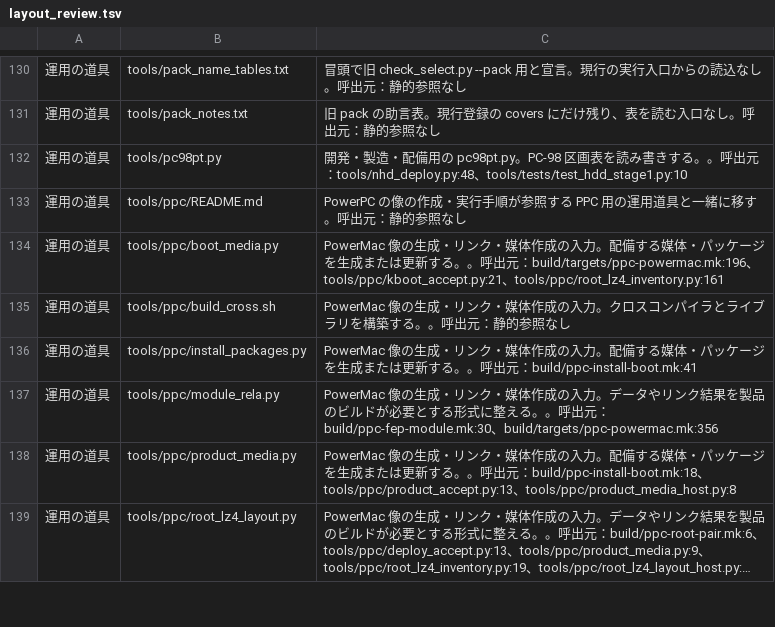
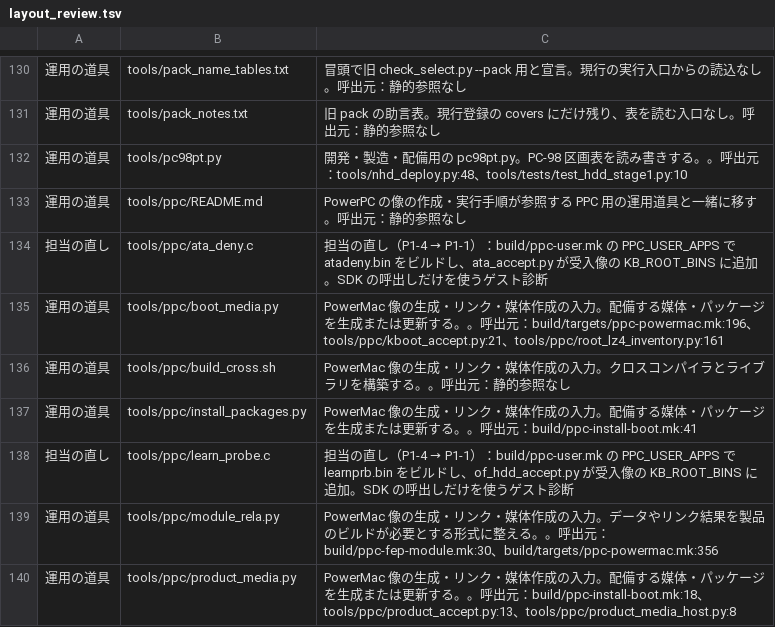
Before and after one commit to ske-studio/os32-v3, a TSV file: docs/tasks/restructure/data/layout_review.tsv, drawn as a sheet; only a part is shown, gaps mark what is left out; the shorter side is filled out with more unchanged rows; long unchanged cells end in ….

```diff
--- a/docs/tasks/restructure/data/layout_review.tsv
+++ b/docs/tasks/restructure/data/layout_review.tsv
@@ -133,2 +133,3 @@
 運用の道具	tools/ppc/README.md	PowerPC の像の作成・実行手順が参照する PPC 用の運用道具と一緒に移す。呼出元：静的参照なし
+担当の直し	tools/ppc/ata_deny.c	担当の直し（P1-4 → P1-1）：build/ppc-user.mk の PPC_USER_APPS で atadeny.bin をビルドし、ata_accept.py が受入像の KB_ROOT_BINS に追加。SDK の呼出しだけを使うゲスト診断
 運用の道具	tools/ppc/boot_media.py	PowerMac 像の生成・リンク・媒体作成の入力。配備する媒体・パッケージを生成または更新する。。呼出元：build/targets/ppc-powermac.mk:196、tools/ppc/kboot_accept.py:21、tools/ppc/root_lz4_inventory.py:161
@@ -136,2 +137,3 @@
 運用の道具	tools/ppc/install_packages.py	PowerMac 像の生成・リンク・媒体作成の入力。配備する媒体・パッケージを生成または更新する。。呼出元：build/ppc-install-boot.mk:41
+担当の直し	tools/ppc/learn_probe.c	担当の直し（P1-4 → P1-1）：build/ppc-user.mk の PPC_USER_APPS で learnprb.bin をビルドし、of_hdd_accept.py が受入像の KB_ROOT_BINS に追加。SDK の呼出しだけを使うゲスト診断
 運用の道具	tools/ppc/module_rela.py	PowerMac 像の生成・リンク・媒体作成の入力。データやリンク結果を製品のビルドが必要とする形式に整える。。呼出元：build/ppc-fep-module.mk:30、build/targets/ppc-powermac.mk:356
```
Also changed, not shown: docs/tasks/restructure/data/layout.tsv, docs/tasks/restructure/data/scope.tsv, 7 other files.
